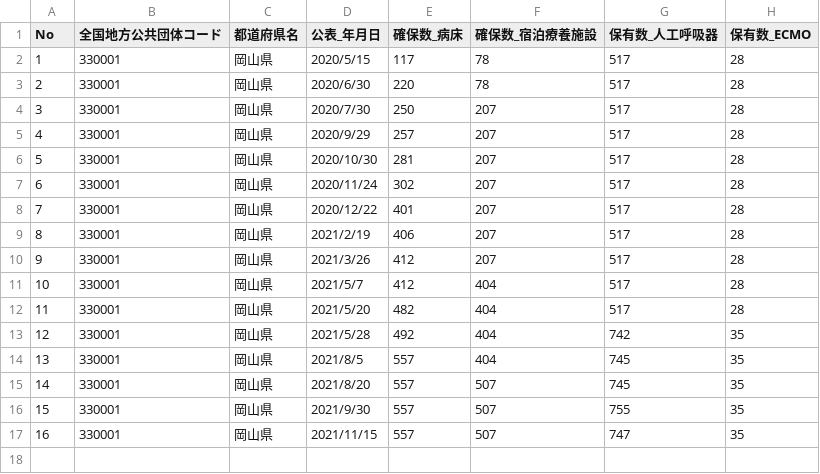
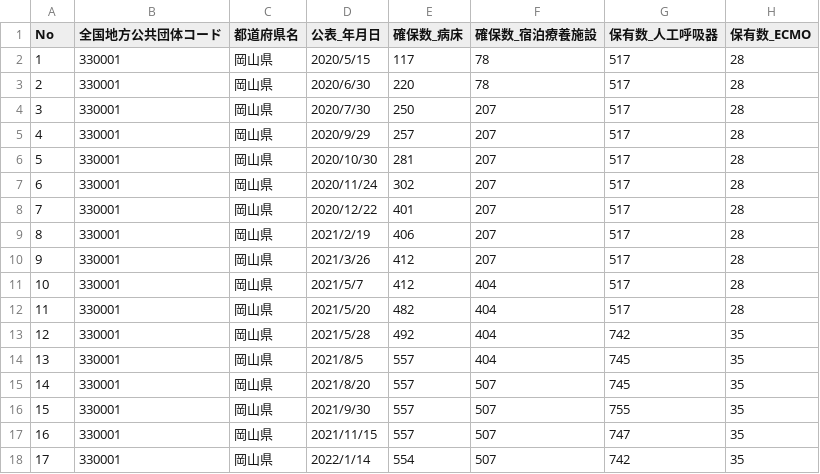
Before and after one commit to tsuyama-craft/covid-19, a CSV file: docs/data/330001okayamacovid19medicalsystem.csv, drawn as a sheet.

```diff
--- a/docs/data/330001okayamacovid19medicalsystem.csv
+++ b/docs/data/330001okayamacovid19medicalsystem.csv
@@ -17 +17,2 @@ No,全国地方公共団体コード,都道府県名,公表_年月日,確保数_
 16,330001,岡山県,2021/11/15,557,507,747,35
+17,330001,岡山県,2022/1/14,554,507,742,35
```
Also changed, not shown: public/data/330001okayamacovid19medicalsystem.csv.
